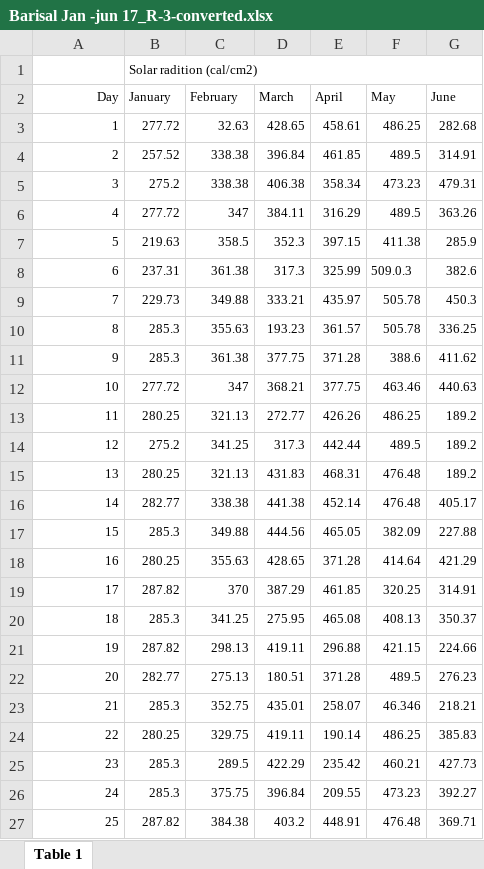
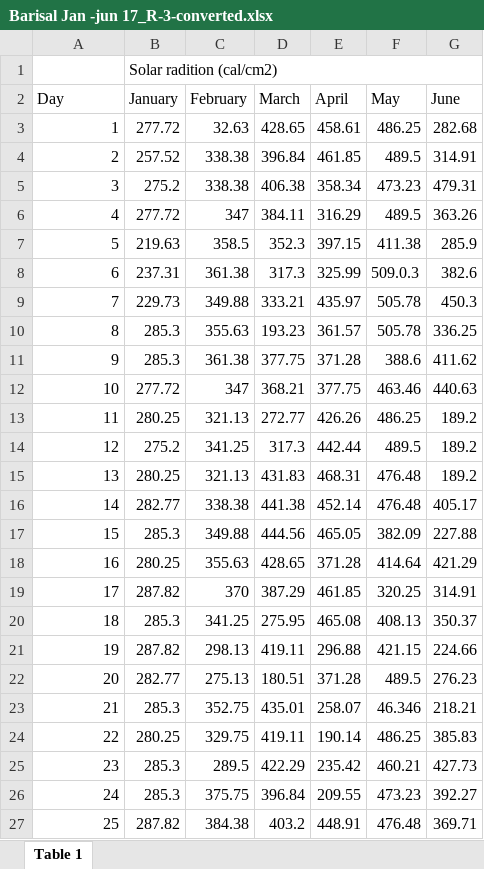
Before and after one commit to RifatIslamOmio/Weather-WaterLevel-Prediction-ML, an Excel workbook: Datasets/brri-datasets/barisal_2017-2020/xl_sheets/Barisal Jan -jun 17_R-3-converted.xlsx, sheet Table 1, drawn as a sheet; only a part is shown; values as stored, in another font and other column widths than the file's, no borders; the diff covers the shown part only; the diff names each change by its address in the sheet, - before the commit and + after, or states it on an @@ line.

```diff
--- a/Datasets/brri-datasets/barisal_2017-2020/xl_sheets/Barisal Jan -jun 17_R-3-converted.xlsx (sheet Table 1)
+++ b/Datasets/brri-datasets/barisal_2017-2020/xl_sheets/Barisal Jan -jun 17_R-3-converted.xlsx (sheet Table 1)
@@ B1 text size: larger @@
@@ A2:G27 text size: larger @@
-A2 alignment: right
+A2 alignment: left
```
Also changed, not shown: cell formats elsewhere in this sheet, Datasets/brri-datasets/barisal_2017-2020/xl_sheets/Barisal Jan -jun 17_R-1-converted.xlsx, Datasets/brri-datasets/barisal_2017-2020/xl_sheets/Barisal Jan -jun 17_R-2-converted.xlsx, 1 other file.
